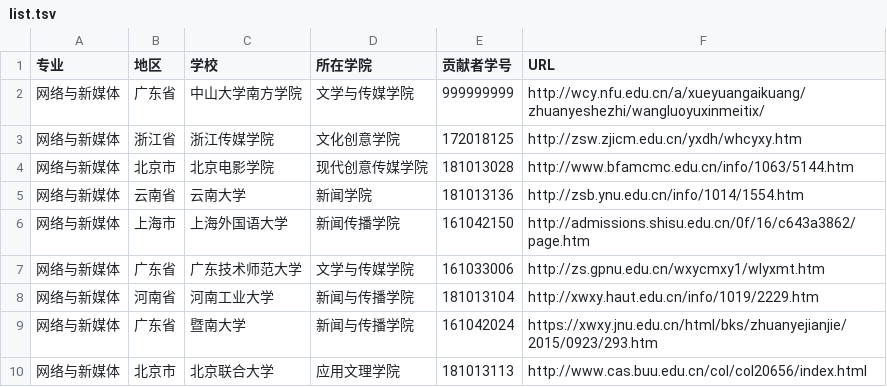
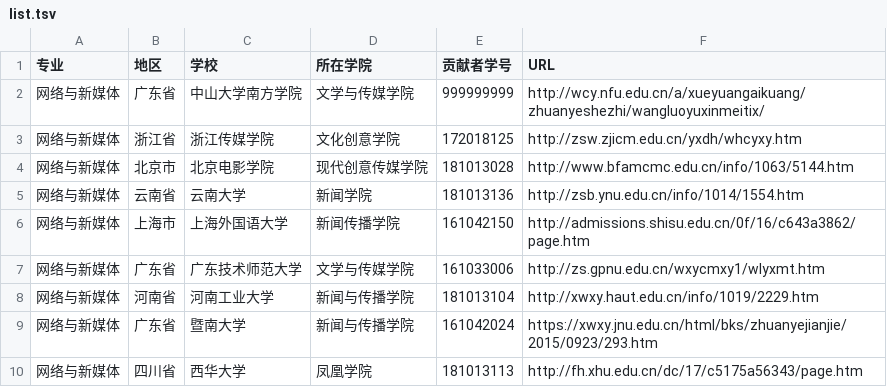
Before and after one commit to ViolaW/China_newmedia_undergrad, a TSV file: list.tsv, drawn as a sheet; removed rows and columns are numbered as before the commit, all else as after; the diff names each change by its address in the sheet, - before the commit and + after, or states it on an @@ line.

Commit message:
请求增加西华大学 望采纳 谢谢

```diff
--- a/list.tsv
+++ b/list.tsv
-row 10: 网络与新媒体 | 北京市 | 北京联合大学 | 应用文理学院 | 181013113 | http://www.cas.buu.edu.cn/col/col20656/index.html
+row 10: 网络与新媒体 | 四川省 | 西华大学 | 凤凰学院 | 181013113 | http://fh.xhu.edu.cn/dc/17/c5175a56343/page.htm
```
